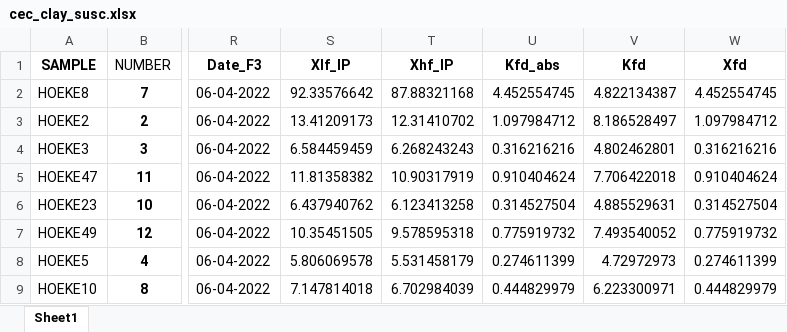
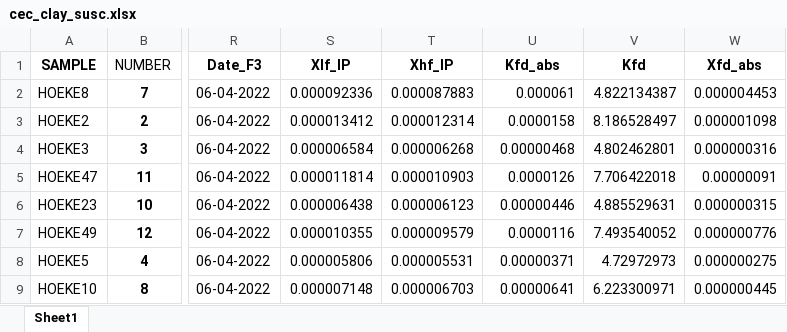
Before and after one commit to SENSE-UGent/kappa-CEC, an Excel workbook: cec_clay_susc.xlsx, sheet Sheet1, drawn as a sheet; only a part is shown, gaps mark what is left out; values as stored, in another font and other column widths than the file's, no borders; the diff covers the shown part only; the diff names each change by its address in the sheet, - before the commit and + after, or states it on an @@ line.

```diff
--- a/cec_clay_susc.xlsx (sheet Sheet1)
+++ b/cec_clay_susc.xlsx (sheet Sheet1)
-W1: Xfd
+W1: Xfd_abs
-S2 (Xlf_IP): 92.33576642
+S2 (Xlf_IP): 0.000092336
-T2 (Xhf_IP): 87.88321168
+T2 (Xhf_IP): 0.000087883
-U2 (Kfd_abs): 4.452554745
+U2 (Kfd_abs): 0.000061
-W2 (Xfd_abs): 4.452554745
+W2 (Xfd_abs): 0.000004453
-S3 (Xlf_IP): 13.41209173
+S3 (Xlf_IP): 0.000013412
-T3 (Xhf_IP): 12.31410702
+T3 (Xhf_IP): 0.000012314
-U3 (Kfd_abs): 1.097984712
+U3 (Kfd_abs): 0.0000158
-W3 (Xfd_abs): 1.097984712
+W3 (Xfd_abs): 0.000001098
-S4 (Xlf_IP): 6.584459459
+S4 (Xlf_IP): 0.000006584
-T4 (Xhf_IP): 6.268243243
+T4 (Xhf_IP): 0.000006268
-U4 (Kfd_abs): 0.316216216
+U4 (Kfd_abs): 0.00000468
-W4 (Xfd_abs): 0.316216216
+W4 (Xfd_abs): 0.000000316
-S5 (Xlf_IP): 11.81358382
+S5 (Xlf_IP): 0.000011814
-T5 (Xhf_IP): 10.90317919
+T5 (Xhf_IP): 0.000010903
-U5 (Kfd_abs): 0.910404624
+U5 (Kfd_abs): 0.0000126
-W5 (Xfd_abs): 0.910404624
+W5 (Xfd_abs): 0.00000091
-S6 (Xlf_IP): 6.437940762
+S6 (Xlf_IP): 0.000006438
-T6 (Xhf_IP): 6.123413258
+T6 (Xhf_IP): 0.000006123
-U6 (Kfd_abs): 0.314527504
+U6 (Kfd_abs): 0.00000446
-W6 (Xfd_abs): 0.314527504
+W6 (Xfd_abs): 0.000000315
-S7 (Xlf_IP): 10.35451505
+S7 (Xlf_IP): 0.000010355
-T7 (Xhf_IP): 9.578595318
+T7 (Xhf_IP): 0.000009579
-U7 (Kfd_abs): 0.775919732
+U7 (Kfd_abs): 0.0000116
-W7 (Xfd_abs): 0.775919732
+W7 (Xfd_abs): 0.000000776
-S8 (Xlf_IP): 5.806069578
+S8 (Xlf_IP): 0.000005806
-T8 (Xhf_IP): 5.531458179
+T8 (Xhf_IP): 0.000005531
-U8 (Kfd_abs): 0.274611399
+U8 (Kfd_abs): 0.00000371
-W8 (Xfd_abs): 0.274611399
+W8 (Xfd_abs): 0.000000275
-S9 (Xlf_IP): 7.147814018
+S9 (Xlf_IP): 0.000007148
-T9 (Xhf_IP): 6.702984039
+T9 (Xhf_IP): 0.000006703
-U9 (Kfd_abs): 0.444829979
+U9 (Kfd_abs): 0.00000641
-W9 (Xfd_abs): 0.444829979
+W9 (Xfd_abs): 0.000000445
```
Also changed, not shown: 9 added rows, 9 removed rows, 663 edited cells and cell formats elsewhere in this sheet, formulas that keep their value, 2 other files.
